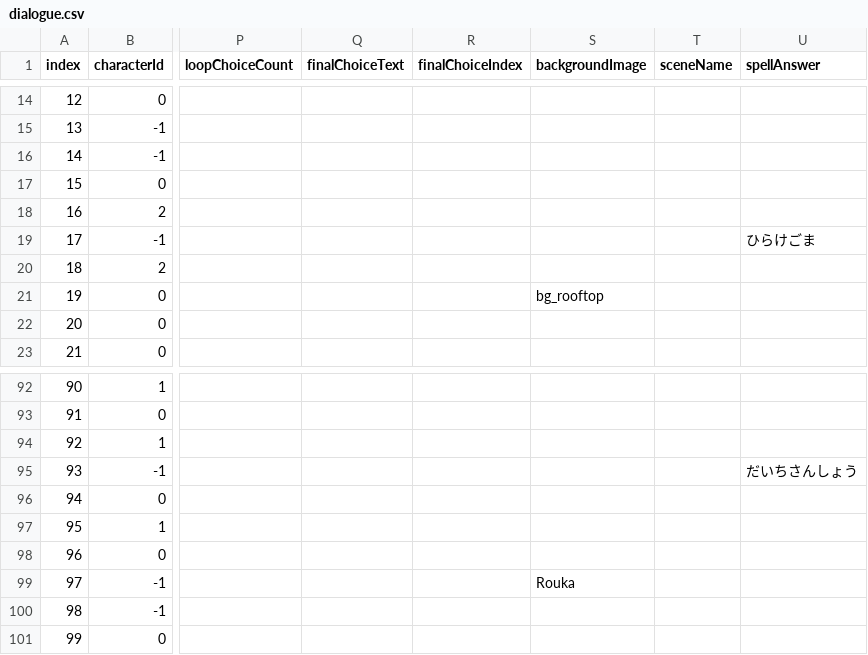
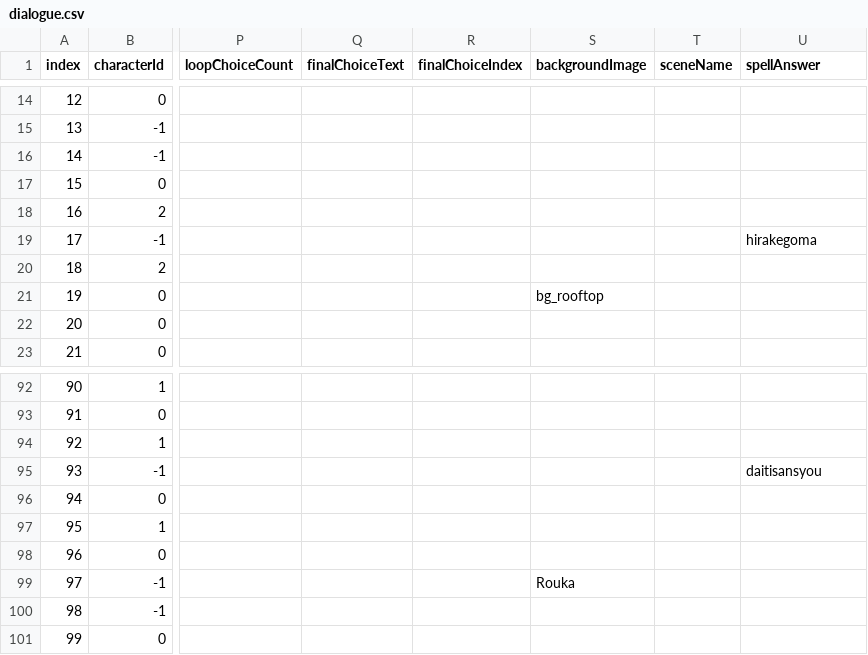
Before and after one commit to Nao878/Kankangakugaku, a CSV file: Assets/Resources/dialogue.csv, drawn as a sheet; only a part is shown, gaps mark what is left out; the diff names each change by its address in the sheet, - before the commit and + after, or states it on an @@ line.

Commit message:
Correction to Roman alphabet input and addition of special move endings

```diff
--- a/Assets/Resources/dialogue.csv
+++ b/Assets/Resources/dialogue.csv
-U19 (spellAnswer): ひらけごま
+U19 (spellAnswer): hirakegoma
-U95 (spellAnswer): だいちさんしょう
+U95 (spellAnswer): daitisansyou
```
Also changed, not shown: 8 other files.
